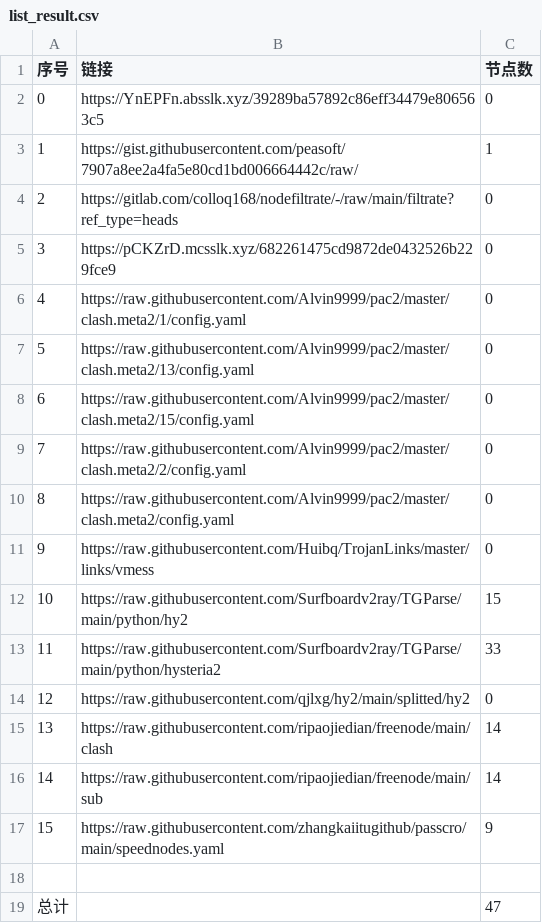
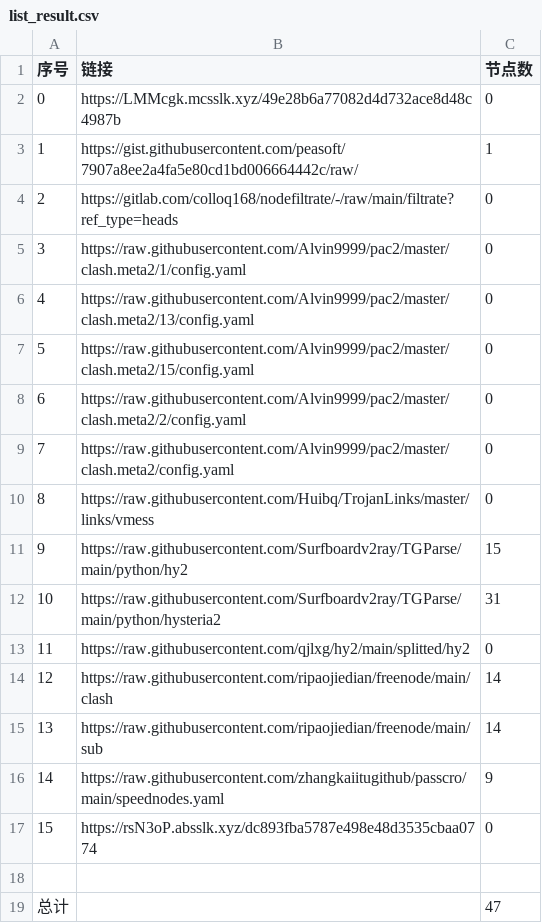
Before and after one commit to a56296909/NoMoreWalls, a CSV file: list_result.csv, drawn as a sheet; removed rows and columns are numbered as before the commit, all else as after; the diff names each change by its address in the sheet, - before the commit and + after, or states it on an @@ line.

```diff
--- a/list_result.csv
+++ b/list_result.csv
-B2 (链接): https://YnEPFn.absslk.xyz/39289ba57892c86eff34479e806563c5
+B2 (链接): https://LMMcgk.mcsslk.xyz/49e28b6a77082d4d732ace8d48c4987b
-row 5: 3 | https://pCKZrD.mcsslk.xyz/682261475cd9872de0432526b229fce9 | 0
@@ column A (序号) renumbered between rows 5 and 16 @@
-C12 (节点数): 33
+C12 (节点数): 31
+row 17: 15 | https://rsN3oP.absslk.xyz/dc893fba5787e498e48d3535cbaa0774 | 0
```
Also changed, not shown: 6 other files.
